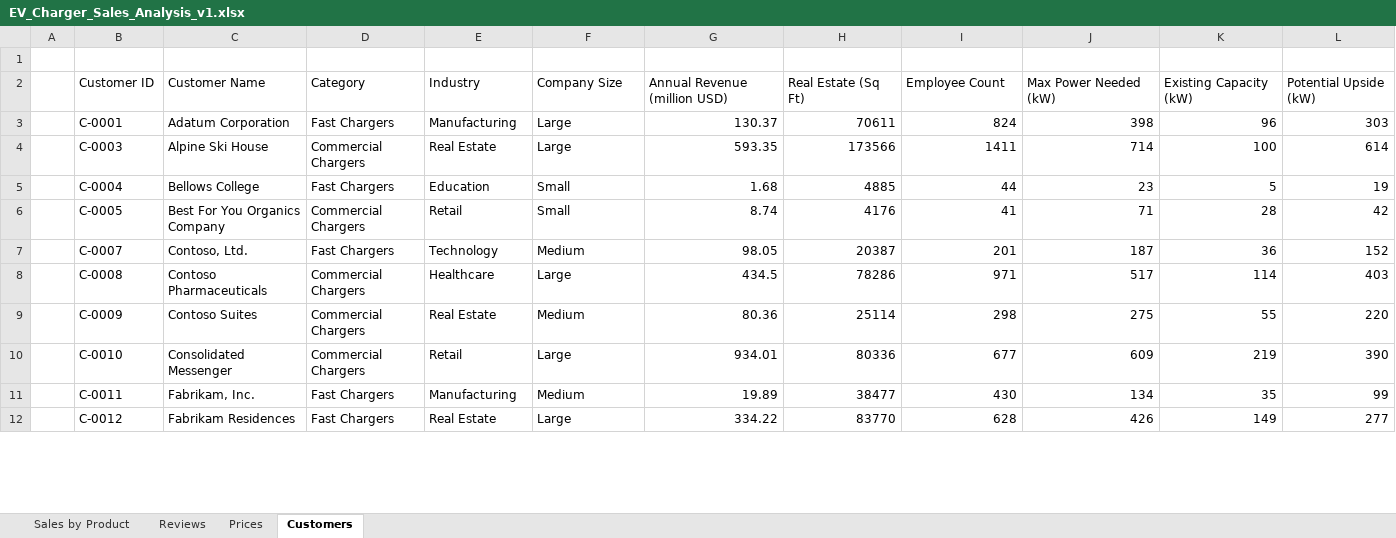
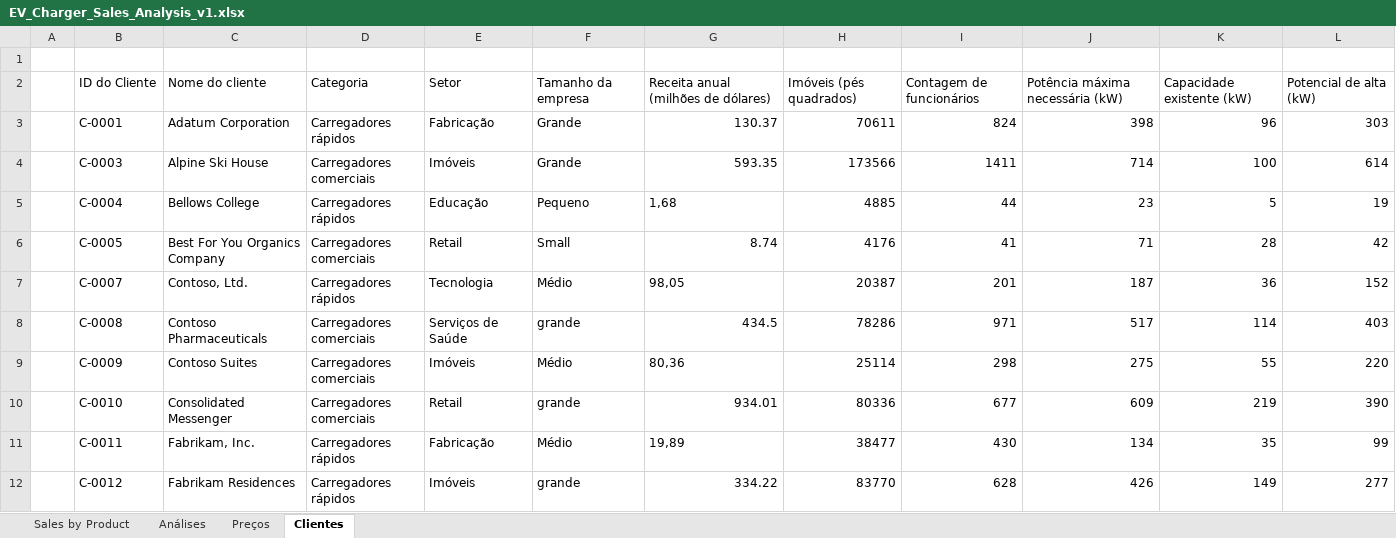
Before and after one commit to MicrosoftLearning/MS-4008-Microsoft-365-Copilot-Interactive-Experience-for-Executives.pt-br, an Excel workbook: ResourceFiles/EV_Charger_Sales_Analysis_v1.xlsx, sheet Clientes, drawn as a sheet; only a part is shown; values as stored, in another font and other column widths than the file's, no borders; table styles not drawn; removed rows and columns are numbered as before the commit, all else as after; the diff covers the shown part only; the diff names each change by its address in the sheet, - before the commit and + after, or states it on an @@ line.

```diff
--- a/ResourceFiles/EV_Charger_Sales_Analysis_v1.xlsx (sheet Clientes)
+++ b/ResourceFiles/EV_Charger_Sales_Analysis_v1.xlsx (sheet Clientes)
-sheet tab: Reviews
+sheet tab: Análises
-sheet tab: Prices
+sheet tab: Preços
-sheet tab: Customers
+sheet tab: Clientes
-row 2:  | Customer ID | Customer Name | Category | Industry | Company Size | Annual Revenue (million USD) | Real Estate (Sq Ft) | Employee Count | Max Power Needed (kW) | Existing Capacity (kW) | Potential Upside (kW)
+row 2:  | ID do Cliente | Nome do cliente | Categoria | Setor | Tamanho da empresa | Receita anual (milhões de dólares) | Imóveis (pés quadrados) | Contagem de funcionários | Potência máxima necessária (kW) | Capacidade existente (kW) | Potencial de alta (kW)
-D3: Fast Chargers
+D3: Carregadores rápidos
-E3: Manufacturing
+E3: Fabricação
-F3:F4: Large
+F3:F4: Grande
-D4: Commercial Chargers
+D4: Carregadores comerciais
-E4: Real Estate
+E4: Imóveis
-D5: Fast Chargers
+D5: Carregadores rápidos
-E5: Education
+E5: Educação
-F5: Small
+F5: Pequeno
-G5: 1.68
+G5: 1,68
-D6: Commercial Chargers
+D6: Carregadores comerciais
-D7: Fast Chargers
+D7: Carregadores rápidos
-E7: Technology
+E7: Tecnologia
-F7: Medium
+F7: Médio
-G7: 98.05
+G7: 98,05
-D8:D10: Commercial Chargers
+D8:D10: Carregadores comerciais
-E8: Healthcare
+E8: Serviços de Saúde
-F8: Large
+F8: grande
-E9: Real Estate
+E9: Imóveis
-F9: Medium
+F9: Médio
-G9: 80.36
+G9: 80,36
-F10: Large
+F10: grande
-D11:D12: Fast Chargers
+D11:D12: Carregadores rápidos
-E11: Manufacturing
+E11: Fabricação
-F11: Medium
+F11: Médio
-G11: 19.89
+G11: 19,89
-E12: Real Estate
+E12: Imóveis
-F12: Large
+F12: grande
```
Also changed, not shown: 70 edited cells elsewhere in this sheet, sheet Sales by Product, sheet Análises, formulas that keep their value, 18 other files.
